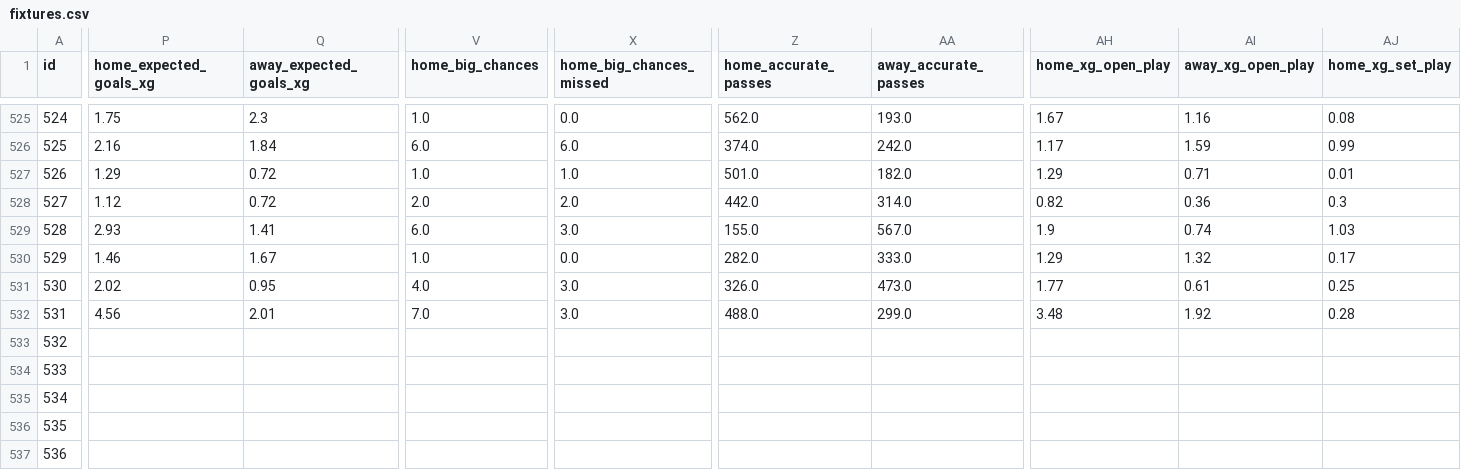
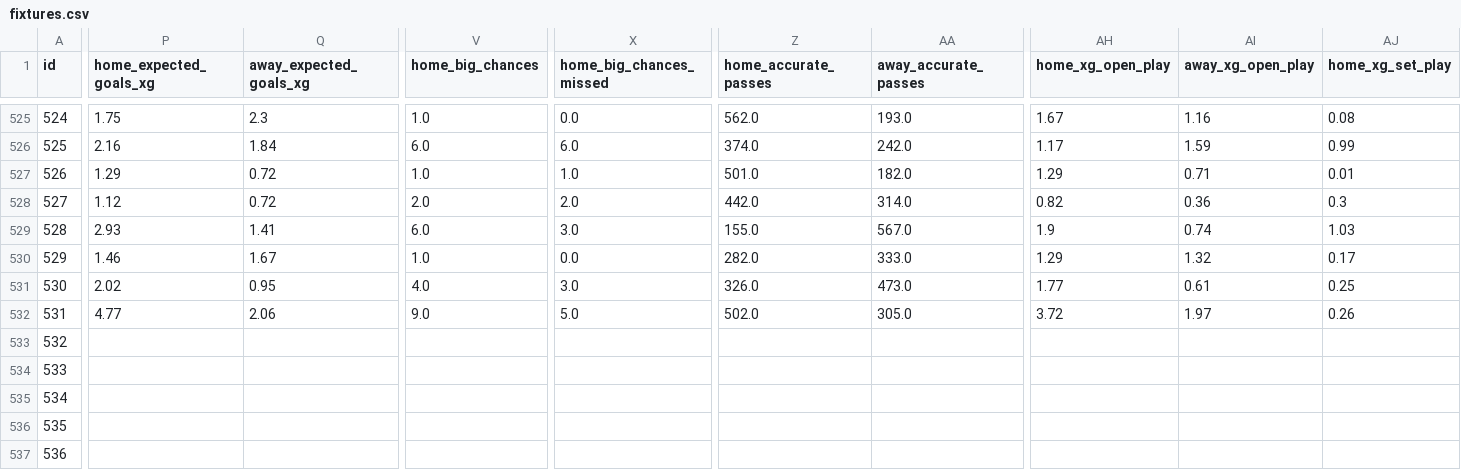
Before and after one commit to truong-tt/fpl-ml-manager, a CSV file: data/fixtures.csv, drawn as a sheet; only a part is shown, gaps mark what is left out; the diff covers the shown part only; the diff names each change by its address in the sheet, - before the commit and + after, or states it on an @@ line.

```diff
--- a/data/fixtures.csv
+++ b/data/fixtures.csv
-P532 (home_expected_goals_xg): 4.56
+P532 (home_expected_goals_xg): 4.77
-Q532 (away_expected_goals_xg): 2.01
+Q532 (away_expected_goals_xg): 2.06
-V532 (home_big_chances): 7.0
+V532 (home_big_chances): 9.0
-X532 (home_big_chances_missed): 3.0
+X532 (home_big_chances_missed): 5.0
-Z532 (home_accurate_passes): 488.0
+Z532 (home_accurate_passes): 502.0
-AA532 (away_accurate_passes): 299.0
+AA532 (away_accurate_passes): 305.0
-AH532 (home_xg_open_play): 3.48
+AH532 (home_xg_open_play): 3.72
-AI532 (away_xg_open_play): 1.92
+AI532 (away_xg_open_play): 1.97
-AJ532 (home_xg_set_play): 0.28
+AJ532 (home_xg_set_play): 0.26
```
Also changed, not shown: 34 edited cells elsewhere in this file, data/fixture_lambdas.csv, data/players.csv, 3 other files.
